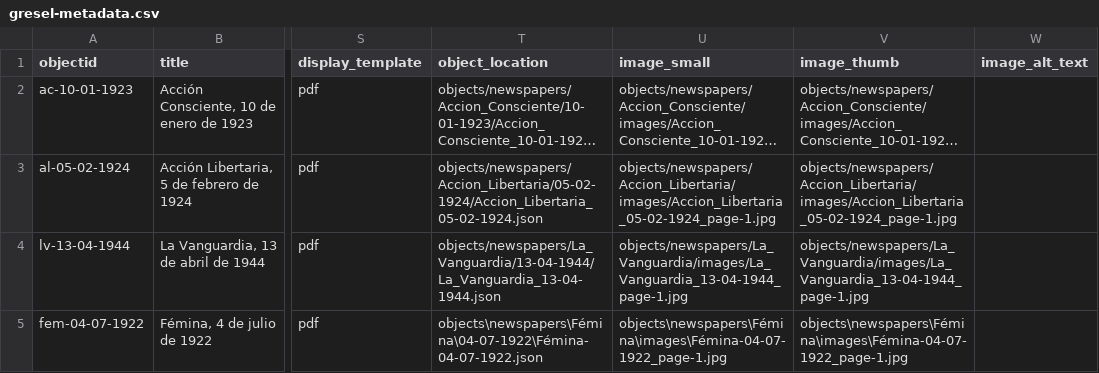
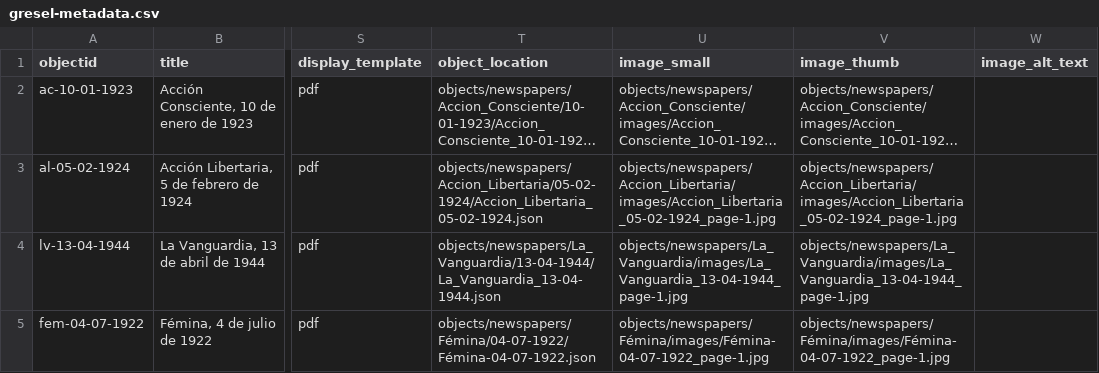
Before and after one commit to greseluned/repositorio-collectionbuilder, a CSV file: _data/gresel-metadata.csv, drawn as a sheet; only a part is shown, gaps mark what is left out; long unchanged cells end in …; the diff names each change by its address in the sheet, - before the commit and + after, or states it on an @@ line.

Commit message:
Update gresel-metadata.csv

```diff
--- a/_data/gresel-metadata.csv
+++ b/_data/gresel-metadata.csv
-T5 (object_location): objects\newspapers\Fémina\04-07-1922\Fémina-04-07-1922.json
+T5 (object_location): objects/newspapers/Fémina/04-07-1922/Fémina-04-07-1922.json
-U5 (image_small): objects\newspapers\Fémina\images\Fémina-04-07-1922_page-1.jpg
+U5 (image_small): objects/newspapers/Fémina/images/Fémina-04-07-1922_page-1.jpg
-V5 (image_thumb): objects\newspapers\Fémina\images\Fémina-04-07-1922_page-1.jpg
+V5 (image_thumb): objects/newspapers/Fémina/images/Fémina-04-07-1922_page-1.jpg
```
